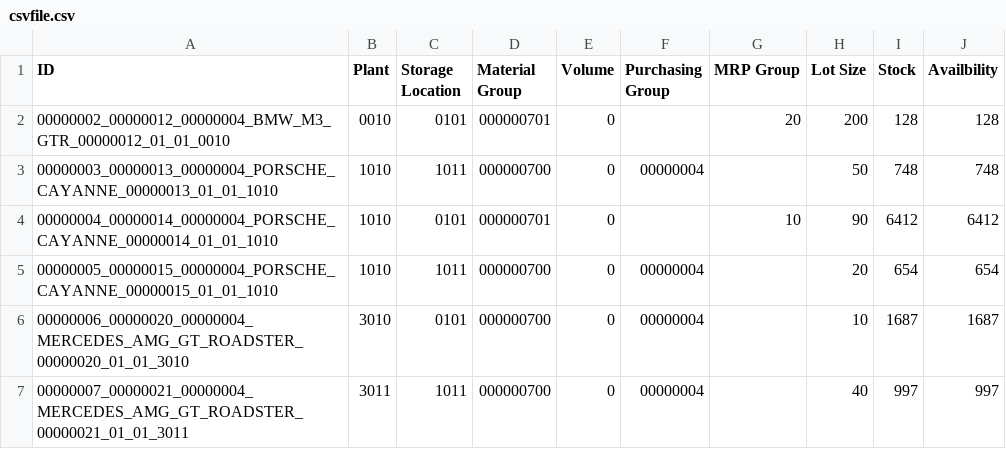
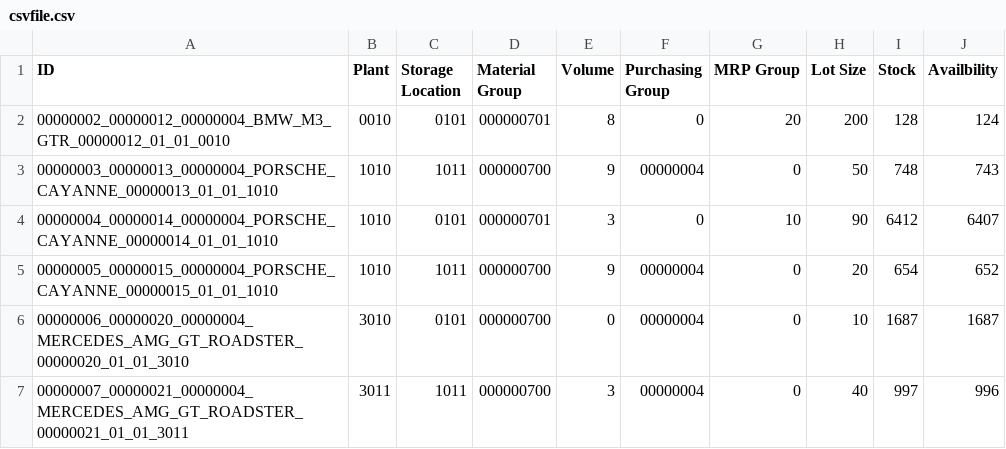
Before and after one commit to vidushv/BOMRecommendation, a CSV file: machine_learning/csvfile.csv, drawn as a sheet.

Commit message:
0 if data is blank

```diff
--- a/machine_learning/csvfile.csv
+++ b/machine_learning/csvfile.csv
@@ -1,7 +1,7 @@
 ID,Plant,Storage Location,Material Group,Volume,Purchasing Group,MRP Group,Lot Size,Stock,Availbility
-00000002_00000012_00000004_BMW_M3_GTR_00000012_01_01_0010,0010,0101,000000701,0,,20,200,128,128
-00000003_00000013_00000004_PORSCHE_CAYANNE_00000013_01_01_1010,1010,1011,000000700,0,00000004,,50,748,748
-00000004_00000014_00000004_PORSCHE_CAYANNE_00000014_01_01_1010,1010,0101,000000701,0,,10,90,6412,6412
-00000005_00000015_00000004_PORSCHE_CAYANNE_00000015_01_01_1010,1010,1011,000000700,0,00000004,,20,654,654
-00000006_00000020_00000004_MERCEDES_AMG_GT_ROADSTER_00000020_01_01_3010,3010,0101,000000700,0,00000004,,10,1687,1687
-00000007_00000021_00000004_MERCEDES_AMG_GT_ROADSTER_00000021_01_01_3011,3011,1011,000000700,0,00000004,,40,997,997
+00000002_00000012_00000004_BMW_M3_GTR_00000012_01_01_0010,0010,0101,000000701,8,0,20,200,128,124
+00000003_00000013_00000004_PORSCHE_CAYANNE_00000013_01_01_1010,1010,1011,000000700,9,00000004,0,50,748,743
+00000004_00000014_00000004_PORSCHE_CAYANNE_00000014_01_01_1010,1010,0101,000000701,3,0,10,90,6412,6407
+00000005_00000015_00000004_PORSCHE_CAYANNE_00000015_01_01_1010,1010,1011,000000700,9,00000004,0,20,654,652
+00000006_00000020_00000004_MERCEDES_AMG_GT_ROADSTER_00000020_01_01_3010,3010,0101,000000700,0,00000004,0,10,1687,1687
+00000007_00000021_00000004_MERCEDES_AMG_GT_ROADSTER_00000021_01_01_3011,3011,1011,000000700,3,00000004,0,40,997,996
```
Also changed, not shown: 1 other file.
